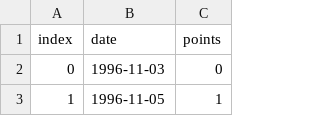
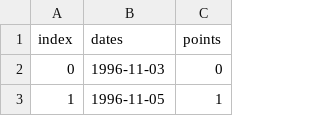
Before and after one commit to snkoski/d3-nba, a CSV file: csv/points/kobe_points.csv, drawn as a sheet; only a part is shown.

```diff
--- a/csv/points/kobe_points.csv
+++ b/csv/points/kobe_points.csv
@@ -1,2 +1,2 @@
-index,date,points
+index,dates,points
 0,1996-11-03,0
```
Also changed, not shown: csv/harden_points_fgp_result.csv, csv/points/jordan_points.csv, 2 other files.
